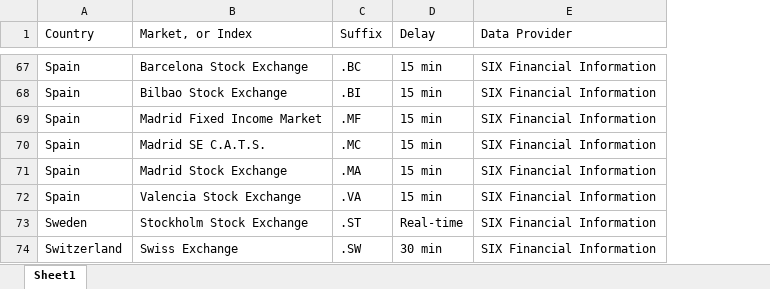
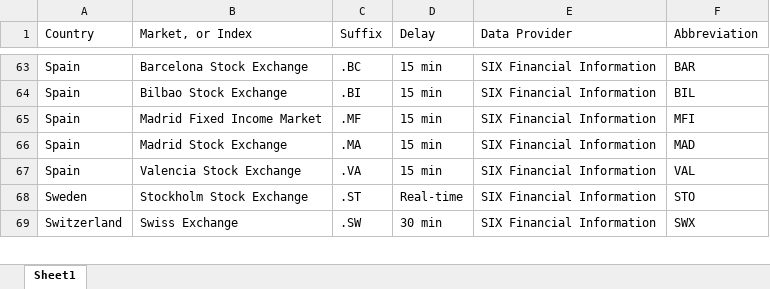
Before and after one commit to lib3r/ProjectThales, an Excel workbook: security_master/yahoo_exchange.xlsx, sheet Sheet1, drawn as a sheet; only a part is shown, gaps mark what is left out; values as stored, in another font and other column widths than the file's, no borders; removed rows and columns are numbered as before the commit, all else as after; the diff covers the shown part only; the diff names each change by its address in the sheet, - before the commit and + after, or states it on an @@ line.

```diff
--- a/security_master/yahoo_exchange.xlsx (sheet Sheet1)
+++ b/security_master/yahoo_exchange.xlsx (sheet Sheet1)
+column F (Abbreviation), rows 63-69: BAR | BIL | MFI | MAD | VAL | STO | SWX
-row 70: Spain | Madrid SE C.A.T.S. | .MC | 15 min | SIX Financial Information
```
Also changed, not shown: 1 added row, 4 removed rows and 2 edited cells elsewhere in this sheet, 2 other files.
